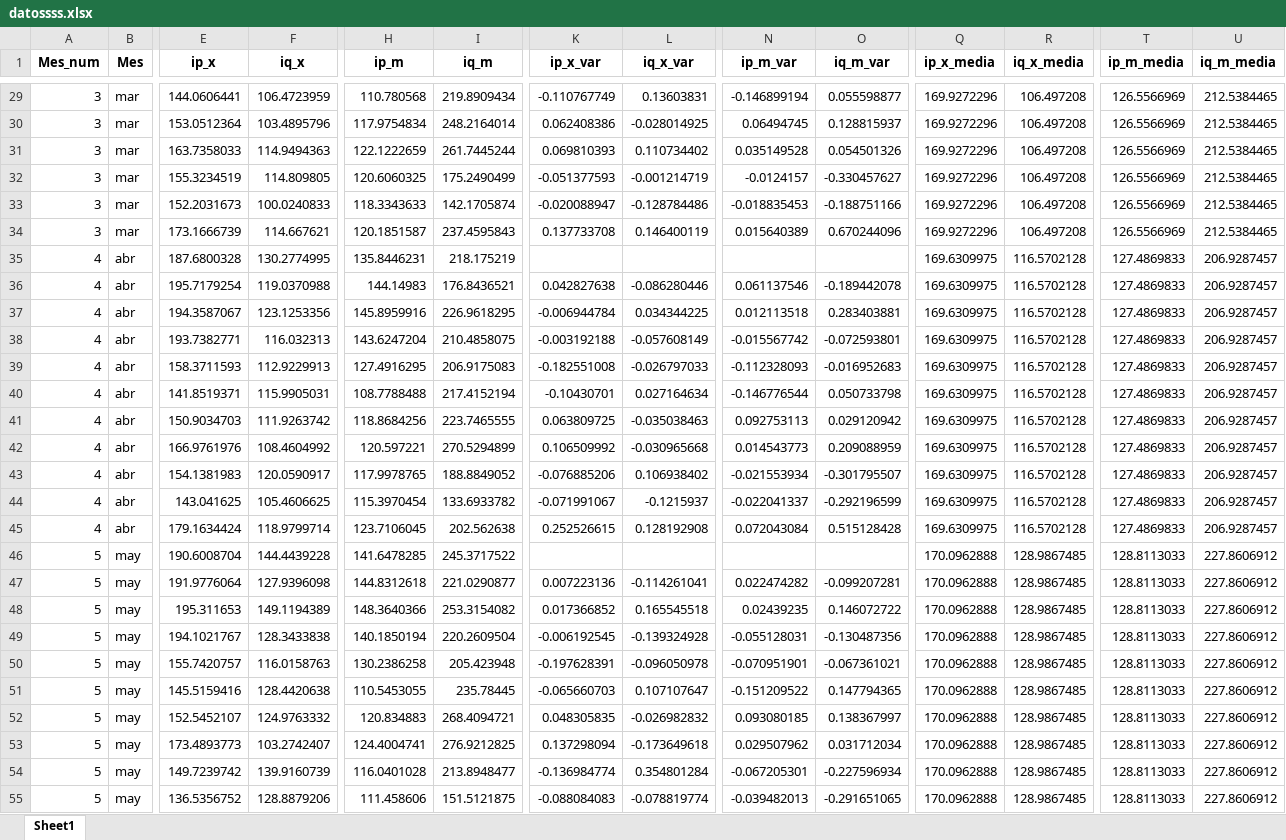
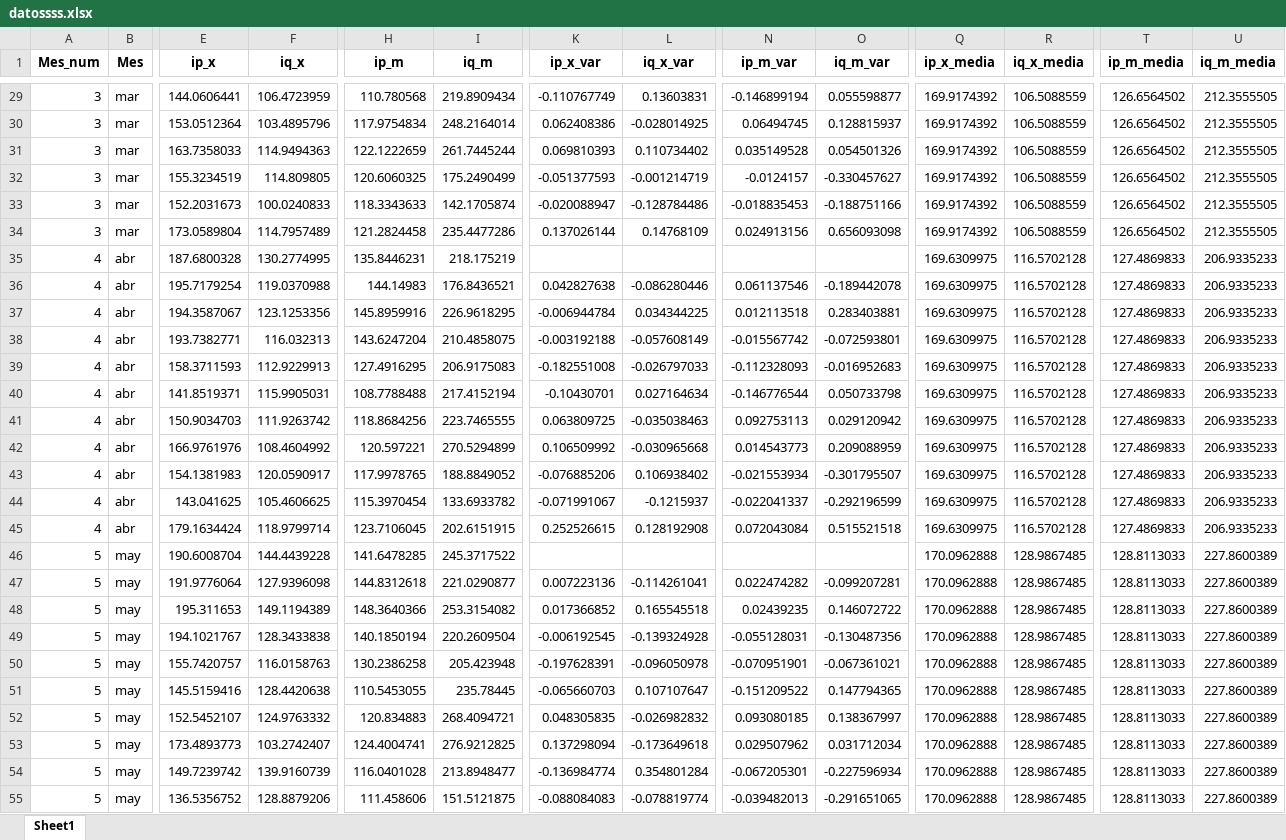
Before and after one commit to LucaGelmini/notebooks_indec, an Excel workbook: Estacionalidad/outputs/datossss.xlsx, sheet Sheet1, drawn as a sheet; only a part is shown, gaps mark what is left out; values as stored, in another font and other column widths than the file's, no borders; the diff covers the shown part only; the diff names each change by its address in the sheet, - before the commit and + after, or states it on an @@ line.

```diff
--- a/Estacionalidad/outputs/datossss.xlsx (sheet Sheet1)
+++ b/Estacionalidad/outputs/datossss.xlsx (sheet Sheet1)
-Q29:Q34 (ip_x_media): 169.9272296
+Q29:Q34 (ip_x_media): 169.9174392
-R29:R34 (iq_x_media): 106.497208
+R29:R34 (iq_x_media): 106.5088559
-T29:T34 (ip_m_media): 126.5566969
+T29:T34 (ip_m_media): 126.6564502
-U29:U34 (iq_m_media): 212.5384465
+U29:U34 (iq_m_media): 212.3555505
-E34 (ip_x): 173.1666739
+E34 (ip_x): 173.0589804
-F34 (iq_x): 114.667621
+F34 (iq_x): 114.7957489
-H34 (ip_m): 120.1851587
+H34 (ip_m): 121.2824458
-I34 (iq_m): 237.4595843
+I34 (iq_m): 235.4477286
-K34 (ip_x_var): 0.137733708
+K34 (ip_x_var): 0.137026144
-L34 (iq_x_var): 0.146400119
+L34 (iq_x_var): 0.14768109
-N34 (ip_m_var): 0.015640389
+N34 (ip_m_var): 0.024913156
-O34 (iq_m_var): 0.670244096
+O34 (iq_m_var): 0.656093098
-U35:U45 (iq_m_media): 206.9287457
+U35:U45 (iq_m_media): 206.9335233
-I45 (iq_m): 202.562638
+I45 (iq_m): 202.6151915
-O45 (iq_m_var): 0.515128428
+O45 (iq_m_var): 0.515521518
-U46:U55 (iq_m_media): 227.8606912
+U46:U55 (iq_m_media): 227.8600389
```
Also changed, not shown: 413 edited cells elsewhere in this sheet, 9 other files.
